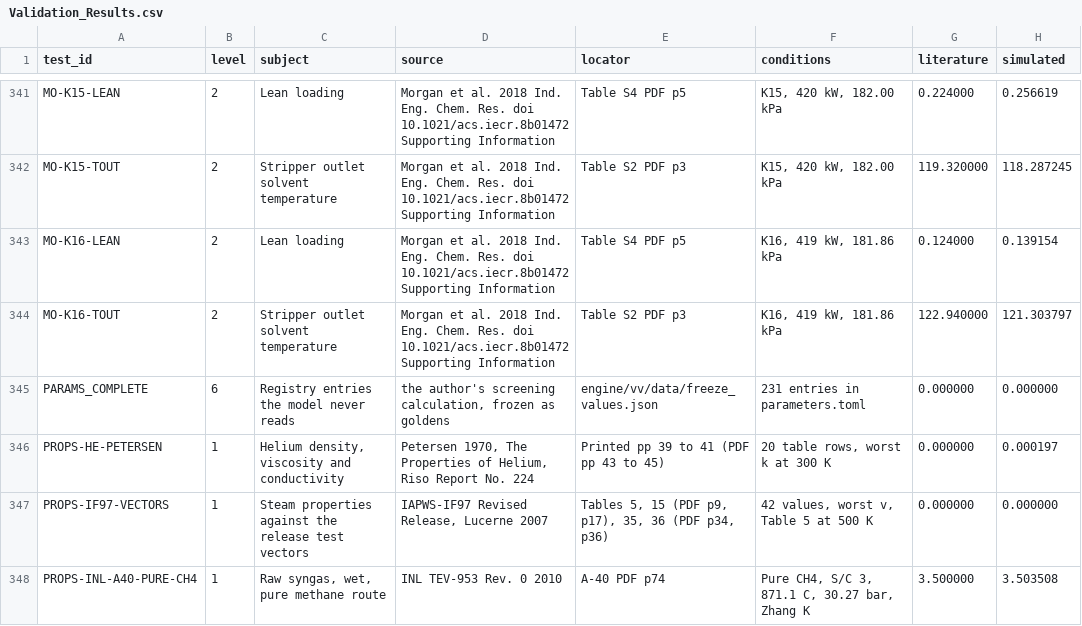
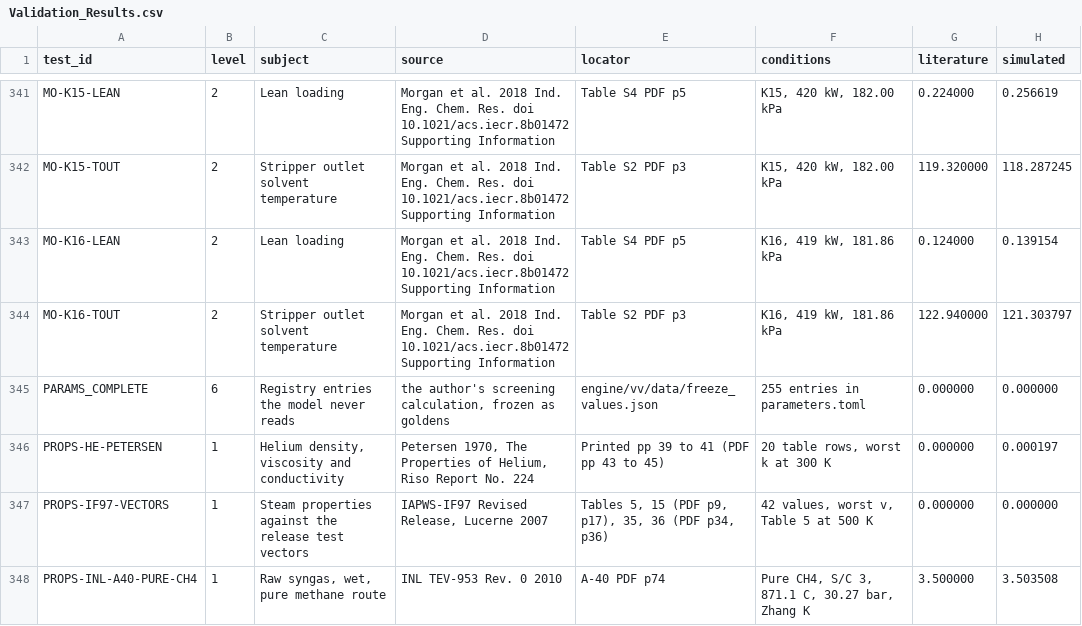
Before and after one commit to weewzr/NUSH2, a CSV file: results/Validation_Results.csv, drawn as a sheet; only a part is shown, gaps mark what is left out; the diff names each change by its address in the sheet, - before the commit and + after, or states it on an @@ line.

```diff
--- a/results/Validation_Results.csv
+++ b/results/Validation_Results.csv
-F345 (conditions): 231 entries in parameters.toml
+F345 (conditions): 255 entries in parameters.toml
```
Also changed, not shown: 6 other files.
